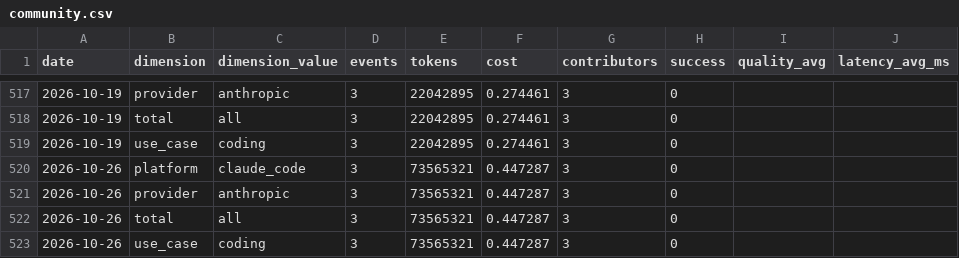
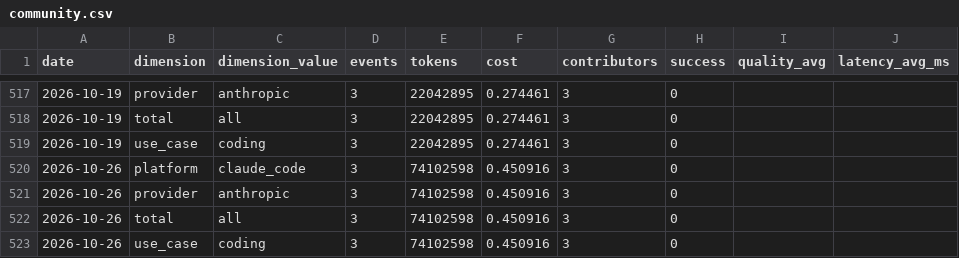
Before and after one commit to Kevinchamplin/mytokentracker-open-data, a CSV file: data/community.csv, drawn as a sheet; only a part is shown, gaps mark what is left out.

```diff
--- a/data/community.csv
+++ b/data/community.csv
@@ -519,5 +519,5 @@ date,dimension,dimension_value,events,tokens,cost,contributors,success,quality_a
 2026-10-19,use_case,coding,3,22042895,0.274461,3,0,,
-2026-10-26,platform,claude_code,3,73565321,0.447287,3,0,,
-2026-10-26,provider,anthropic,3,73565321,0.447287,3,0,,
-2026-10-26,total,all,3,73565321,0.447287,3,0,,
-2026-10-26,use_case,coding,3,73565321,0.447287,3,0,,
+2026-10-26,platform,claude_code,3,74102598,0.450916,3,0,,
+2026-10-26,provider,anthropic,3,74102598,0.450916,3,0,,
+2026-10-26,total,all,3,74102598,0.450916,3,0,,
+2026-10-26,use_case,coding,3,74102598,0.450916,3,0,,
```
Also changed, not shown: data/cost-index.csv, data/models.csv, 4 other files.
